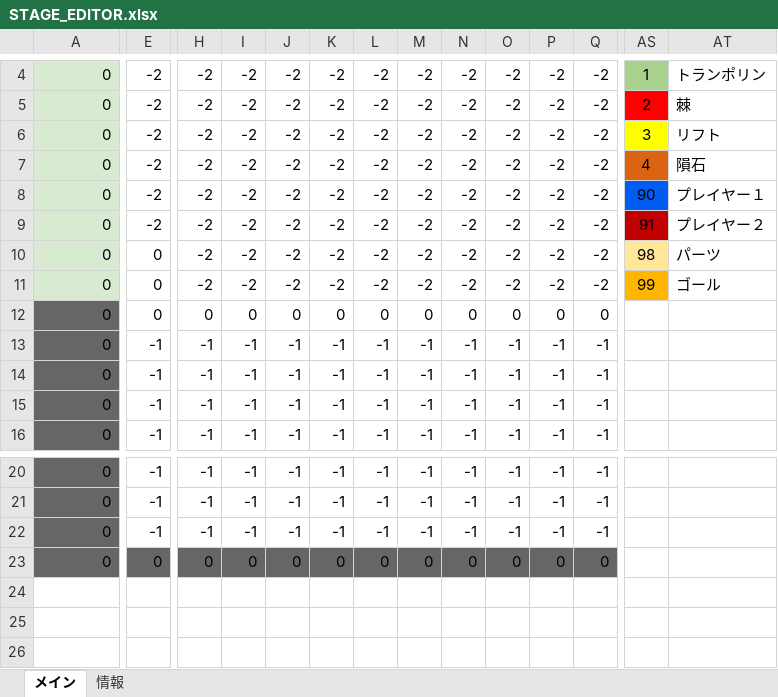
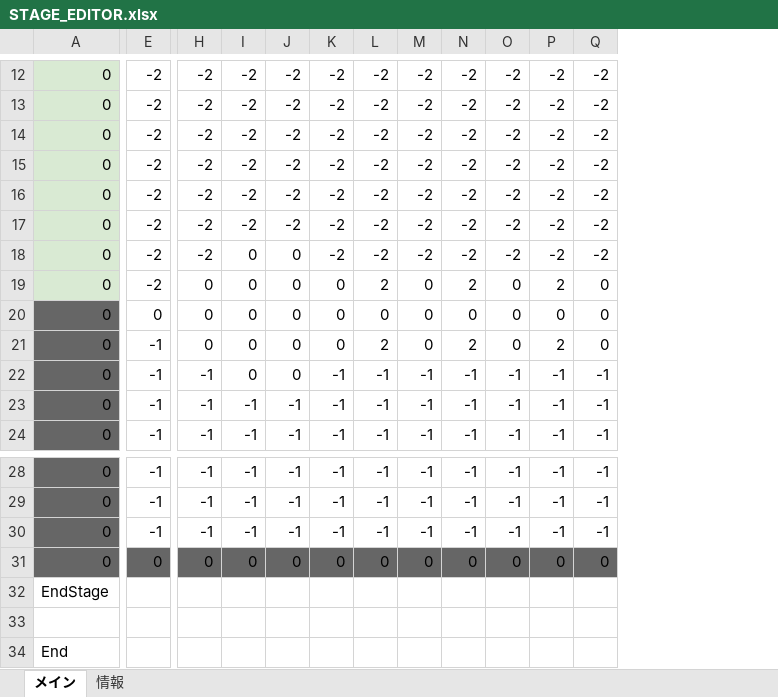
Before and after one commit to keisuke0211/cos-mos-ver_a, an Excel workbook: data/GAMEDATA/STAGE/STAGE_EDITOR.xlsx, sheet メイン, drawn as a sheet; only a part is shown, gaps mark what is left out; values as stored, in another font and other column widths than the file's, no borders; conditional formats not drawn; removed rows and columns are numbered as before the commit, all else as after; rows hold the shown columns only; the diff covers the shown part only; the diff names each change by its address in the sheet, - before the commit and + after, or states it on an @@ line.

```diff
--- a/data/GAMEDATA/STAGE/STAGE_EDITOR.xlsx (sheet メイン)
+++ b/data/GAMEDATA/STAGE/STAGE_EDITOR.xlsx (sheet メイン)
-column AS, rows 4-11: 1 | 2 | 3 | 4 | 90 | 91 | 98 | 99
-column AT, rows 4-11: トランポリン | 棘 | リフト | 隕石 | プレイヤー１ | プレイヤー２ | パーツ | ゴール
-E18:E19: 0
+E18:E19: -2
-I18:I19: -2
+I18:I19: 0
-J18:J19: -2
+J18:J19: 0
-H19: -2
+H19: 0
-K19: -2
+K19: 0
-L19: -2
+L19: 2
-M19: -2
+M19: 0
-N19: -2
+N19: 2
-O19: -2
+O19: 0
-P19: -2
+P19: 2
-Q19: -2
+Q19: 0
-H21: -1
+H21: 0
-I21:I22: -1
+I21:I22: 0
-J21:J22: -1
+J21:J22: 0
-K21: -1
+K21: 0
-L21: -1
+L21: 2
-M21: -1
+M21: 0
-N21: -1
+N21: 2
-O21: -1
+O21: 0
-P21: -1
+P21: 2
-Q21: -1
+Q21: 0
+row 32: EndStage
+row 33: (empty)
+row 34: End
```
Also changed, not shown: 8 added rows, 4 removed columns and 2 edited cells elsewhere in this sheet, sheet 情報, 5 other files.
